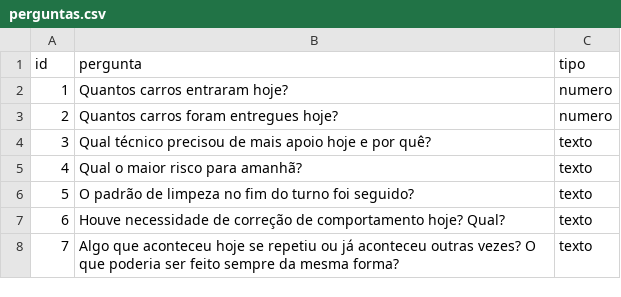
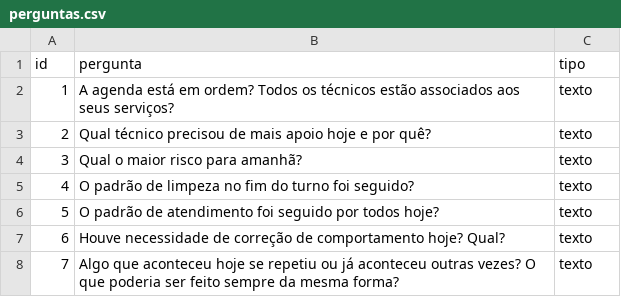
Before and after one commit to leonearts/relatorio_gerente, a CSV file: perguntas.csv, drawn as a sheet.

Commit message:
Atualizar perguntas

```diff
--- a/perguntas.csv
+++ b/perguntas.csv
@@ -1,7 +1,7 @@
 id,pergunta,tipo
-1,Quantos carros entraram hoje?,numero
-2,Quantos carros foram entregues hoje?,numero
-3,Qual técnico precisou de mais apoio hoje e por quê?,texto
-4,Qual o maior risco para amanhã?,texto
-5,O padrão de limpeza no fim do turno foi seguido?,texto
+1,A agenda está em ordem? Todos os técnicos estão associados aos seus serviços?,texto
+2,Qual técnico precisou de mais apoio hoje e por quê?,texto
+3,Qual o maior risco para amanhã?,texto
+4,O padrão de limpeza no fim do turno foi seguido?,texto
+5,O padrão de atendimento foi seguido por todos hoje?,texto
 6,Houve necessidade de correção de comportamento hoje? Qual?,texto
```
